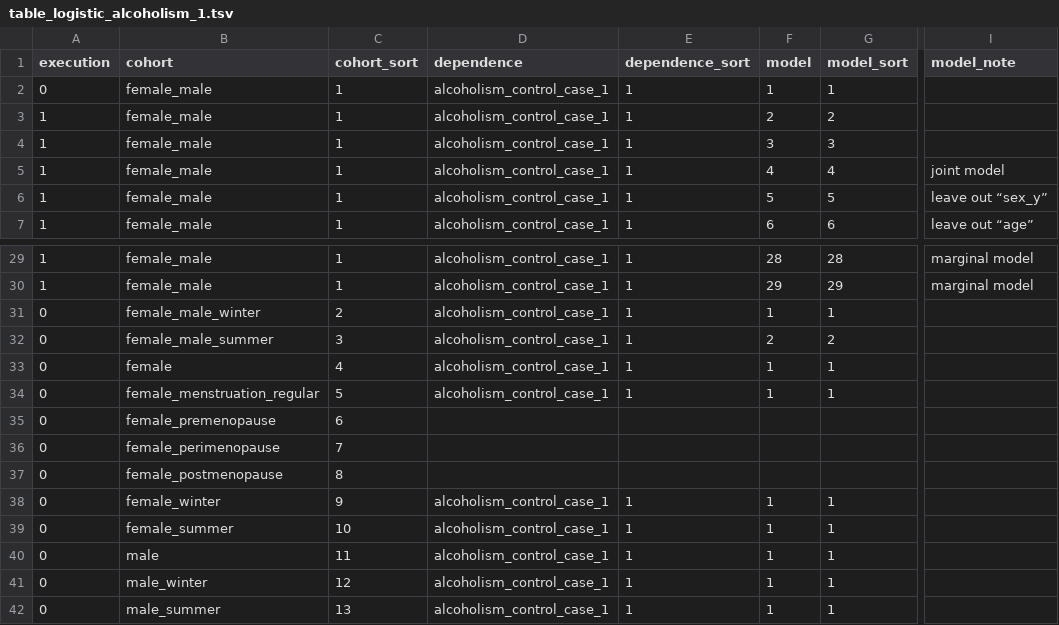
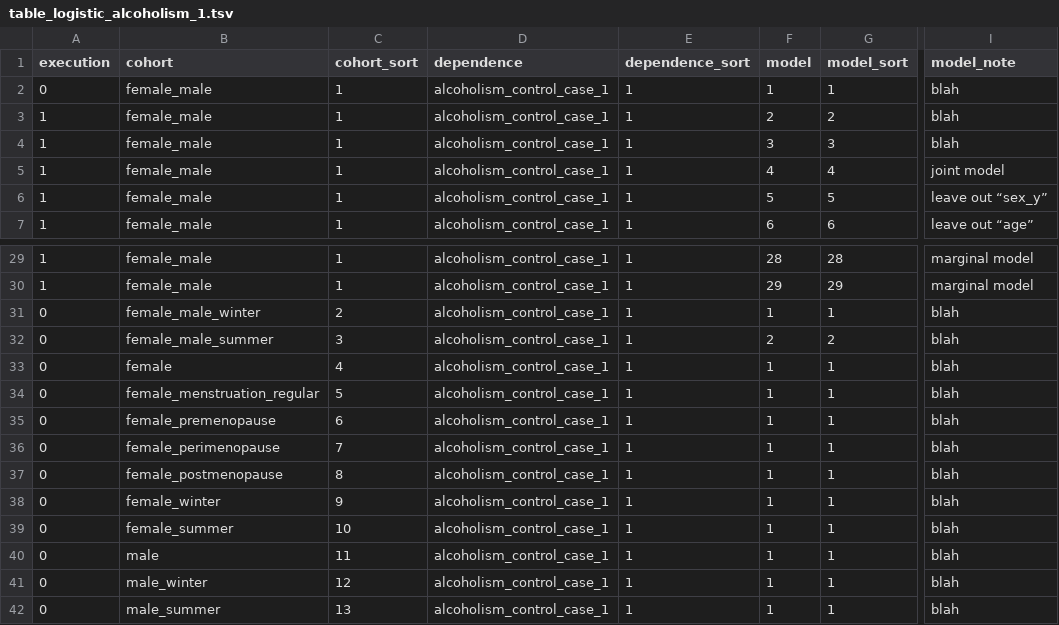
Before and after one commit to tcameronwaller/uk_biobank, a TSV file: parameters/regression_cohorts_models/table_logistic_alcoholism_1.tsv, drawn as a sheet; only a part is shown, gaps mark what is left out; the diff names each change by its address in the sheet, - before the commit and + after, or states it on an @@ line.

Commit message:
more missing values

```diff
--- a/parameters/regression_cohorts_models/table_logistic_alcoholism_1.tsv
+++ b/parameters/regression_cohorts_models/table_logistic_alcoholism_1.tsv
-I2:I4 (model_note): (empty)
+I2:I4 (model_note): blah
-I31:I42 (model_note): (empty)
+I31:I42 (model_note): blah
-D35:D37 (dependence): (empty)
+D35:D37 (dependence): alcoholism_control_case_1
-E35:E37 (dependence_sort): (empty)
+E35:E37 (dependence_sort): 1
-F35:F37 (model): (empty)
+F35:F37 (model): 1
-G35:G37 (model_sort): (empty)
+G35:G37 (model_sort): 1
```
Also changed, not shown: 1 other file.
